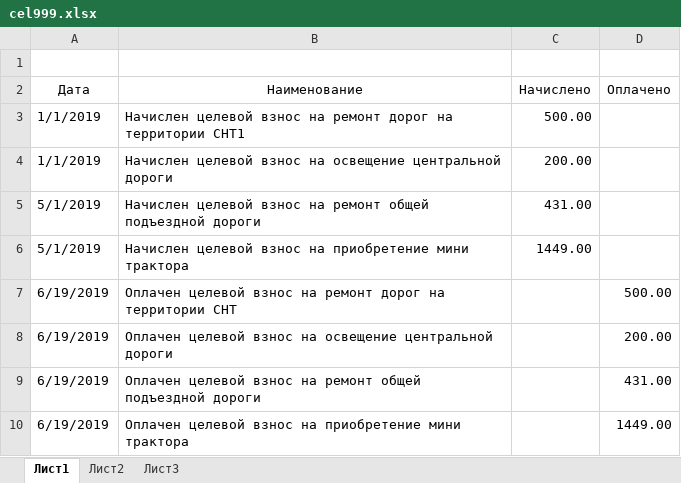
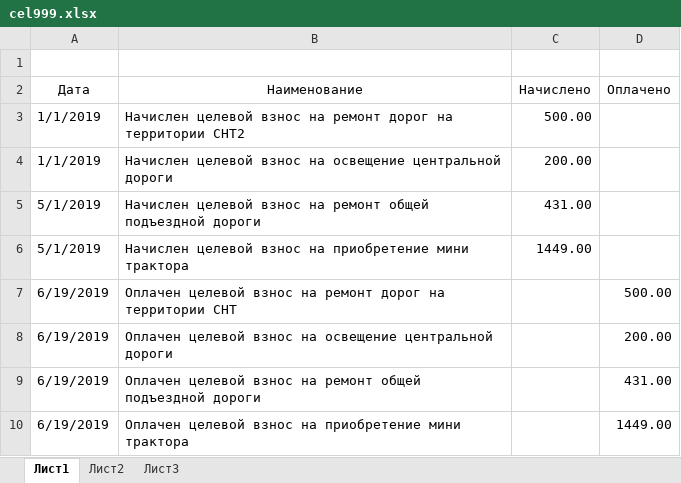
Before and after one commit to slimexpert/slimexpert.github.io, an Excel workbook: sputnik/personal/cel/cel999.xlsx, sheet Лист1, drawn as a sheet; values as stored, in another font and other column widths than the file's, no borders; the diff names each change by its address in the sheet, - before the commit and + after, or states it on an @@ line.

Commit message:
Update cel999.xlsx

```diff
--- a/sputnik/personal/cel/cel999.xlsx (sheet Лист1)
+++ b/sputnik/personal/cel/cel999.xlsx (sheet Лист1)
-B3 (Наименование): …на территории СНТ1
+B3 (Наименование): …на территории СНТ2
```
